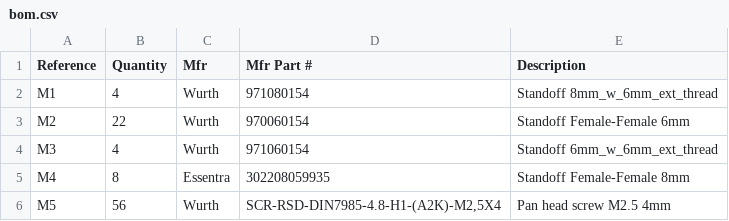
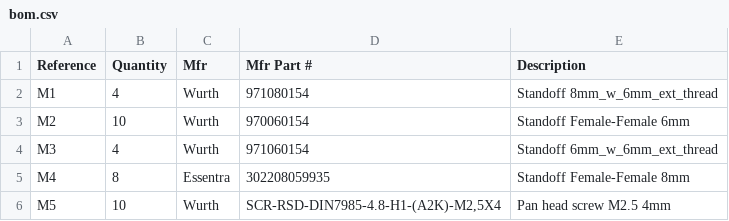
Before and after one commit to lightside-instruments/spark, a CSV file: mechanical/bom.csv, drawn as a sheet.

```diff
--- a/mechanical/bom.csv
+++ b/mechanical/bom.csv
@@ -2,5 +2,5 @@ Reference,Quantity,Mfr,Mfr Part #,Description
 M1,4,Wurth,971080154,Standoff 8mm_w_6mm_ext_thread
-M2,22,Wurth,970060154,Standoff Female-Female 6mm
+M2,10,Wurth,970060154,Standoff Female-Female 6mm
 M3,4,Wurth,971060154,Standoff 6mm_w_6mm_ext_thread
 M4,8,Essentra ,302208059935,Standoff Female-Female 8mm
-M5,56,Wurth,"SCR-RSD-DIN7985-4.8-H1-(A2K)-M2,5X4",Pan head screw M2.5 4mm
+M5,10,Wurth,"SCR-RSD-DIN7985-4.8-H1-(A2K)-M2,5X4",Pan head screw M2.5 4mm
```
Also changed, not shown: board/bom.csv, 6 other files.
